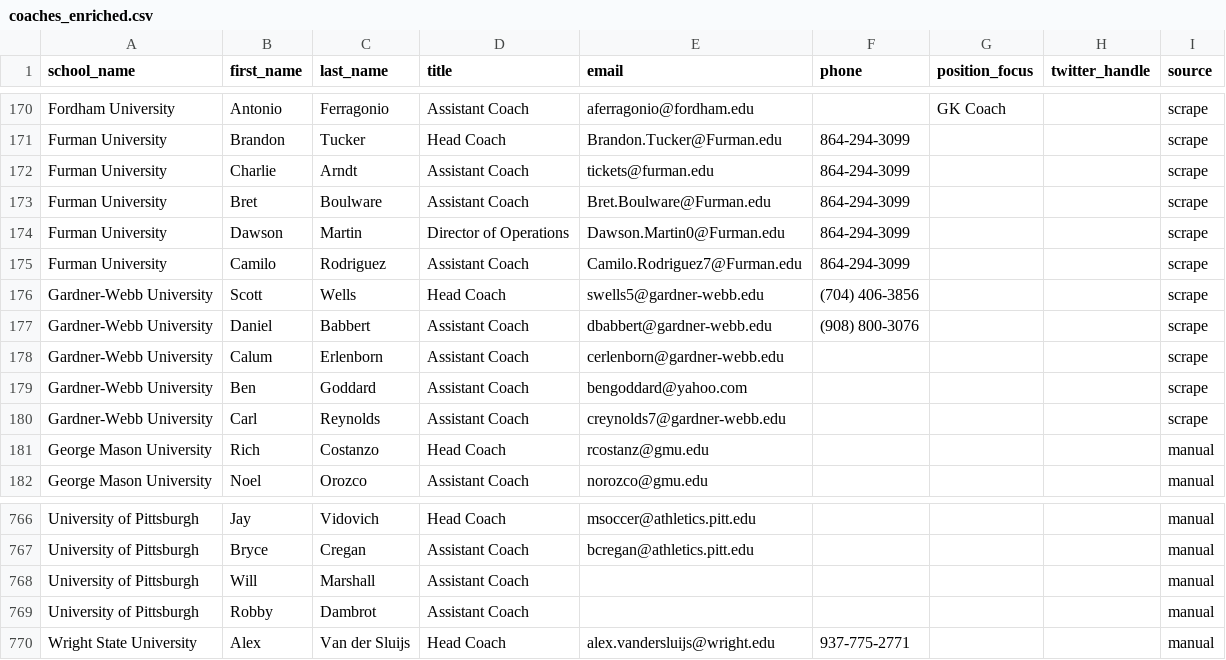
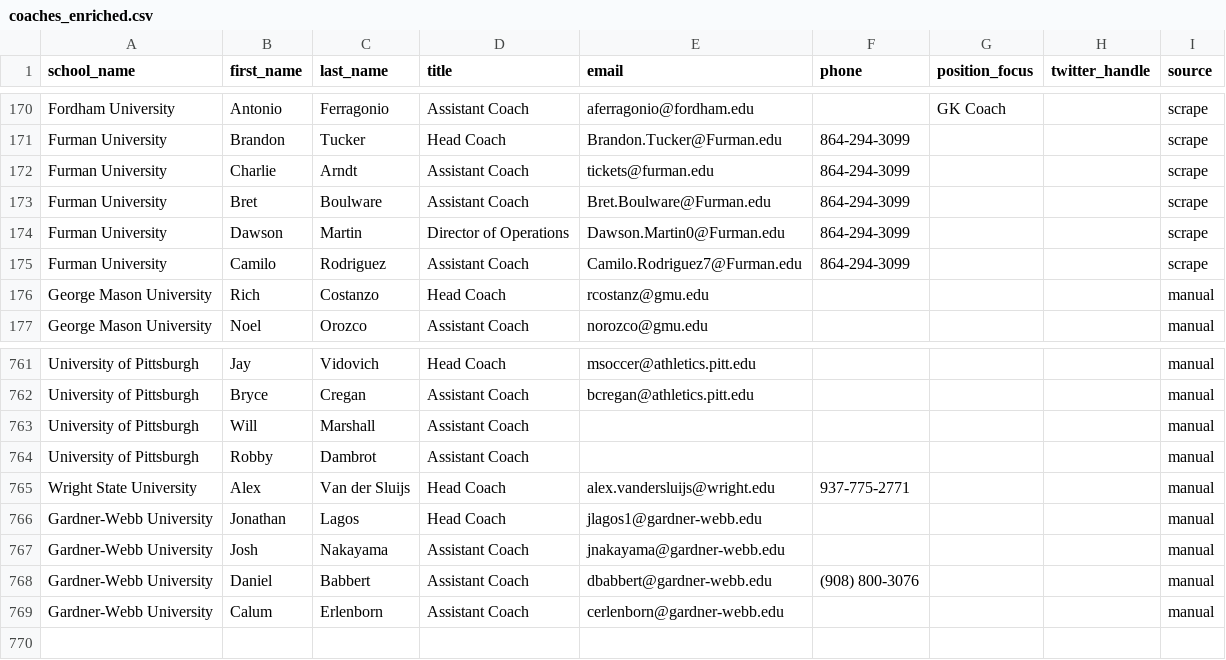
Before and after one commit to eganl2024-sudo/Coach-AI, a CSV file: scraper/output/coaches_enriched.csv, drawn as a sheet; only a part is shown, gaps mark what is left out; removed rows and columns are numbered as before the commit, all else as after; the diff names each change by its address in the sheet, - before the commit and + after, or states it on an @@ line.

```diff
--- a/scraper/output/coaches_enriched.csv
+++ b/scraper/output/coaches_enriched.csv
-row 176: Gardner-Webb University | Scott | Wells | Head Coach | swells5@gardner-webb.edu | (704) 406-3856 |  |  | scrape
-row 177: Gardner-Webb University | Daniel | Babbert | Assistant Coach | dbabbert@gardner-webb.edu | (908) 800-3076 |  |  | scrape
-row 178: Gardner-Webb University | Calum | Erlenborn | Assistant Coach | cerlenborn@gardner-webb.edu |  |  |  | scrape
-row 179: Gardner-Webb University | Ben | Goddard | Assistant Coach | bengoddard@yahoo.com |  |  |  | scrape
-row 180: Gardner-Webb University | Carl | Reynolds | Assistant Coach | creynolds7@gardner-webb.edu |  |  |  | scrape
+row 766: Gardner-Webb University | Jonathan | Lagos | Head Coach | jlagos1@gardner-webb.edu |  |  |  | manual
+row 767: Gardner-Webb University | Josh | Nakayama | Assistant Coach | jnakayama@gardner-webb.edu |  |  |  | manual
+row 768: Gardner-Webb University | Daniel | Babbert | Assistant Coach | dbabbert@gardner-webb.edu | (908) 800-3076 |  |  | manual
+row 769: Gardner-Webb University | Calum | Erlenborn | Assistant Coach | cerlenborn@gardner-webb.edu |  |  |  | manual
```
